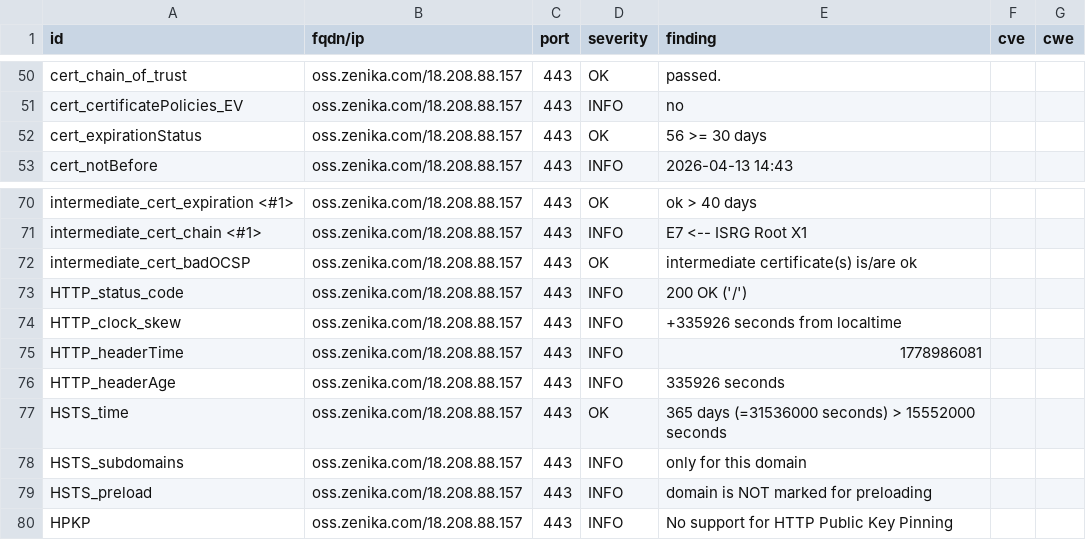
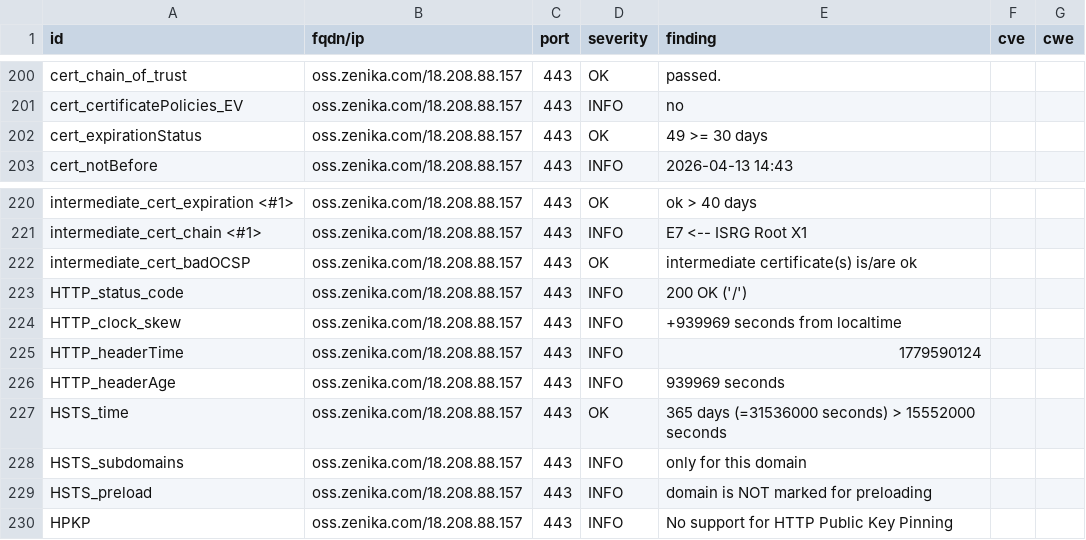
Before and after one commit to arthurzenika/dashlord-zenika, a CSV file: results/aHR0cHM6Ly9vc3MuemVuaWthLmNvbQ==/testssl.csv, drawn as a sheet; only a part is shown, gaps mark what is left out; the diff covers the shown part only.

```diff
--- a/results/aHR0cHM6Ly9vc3MuemVuaWthLmNvbQ==/testssl.csv
+++ b/results/aHR0cHM6Ly9vc3MuemVuaWthLmNvbQ==/testssl.csv
@@ -51,3 +201,3 @@
 "cert_certificatePolicies_EV","oss.zenika.com/18.208.88.157","443","INFO","no","",""
-"cert_expirationStatus","oss.zenika.com/18.208.88.157","443","OK","56 >= 30 days","",""
+"cert_expirationStatus","oss.zenika.com/18.208.88.157","443","OK","49 >= 30 days","",""
 "cert_notBefore","oss.zenika.com/18.208.88.157","443","INFO","2026-04-13 14:43","",""
@@ -73,5 +223,5 @@
 "HTTP_status_code","oss.zenika.com/18.208.88.157","443","INFO","200 OK ('/')","",""
-"HTTP_clock_skew","oss.zenika.com/18.208.88.157","443","INFO","+335926 seconds from localtime","",""
-"HTTP_headerTime","oss.zenika.com/18.208.88.157","443","INFO","1778986081","",""
-"HTTP_headerAge","oss.zenika.com/18.208.88.157","443","INFO","335926 seconds","",""
+"HTTP_clock_skew","oss.zenika.com/18.208.88.157","443","INFO","+939969 seconds from localtime","",""
+"HTTP_headerTime","oss.zenika.com/18.208.88.157","443","INFO","1779590124","",""
+"HTTP_headerAge","oss.zenika.com/18.208.88.157","443","INFO","939969 seconds","",""
 "HSTS_time","oss.zenika.com/18.208.88.157","443","OK","365 days (=31536000 seconds) > 15552000 seconds","",""
```
Also changed, not shown: 4 added rows, 4 removed rows and 146 moved rows elsewhere in this file, 10 other files.
